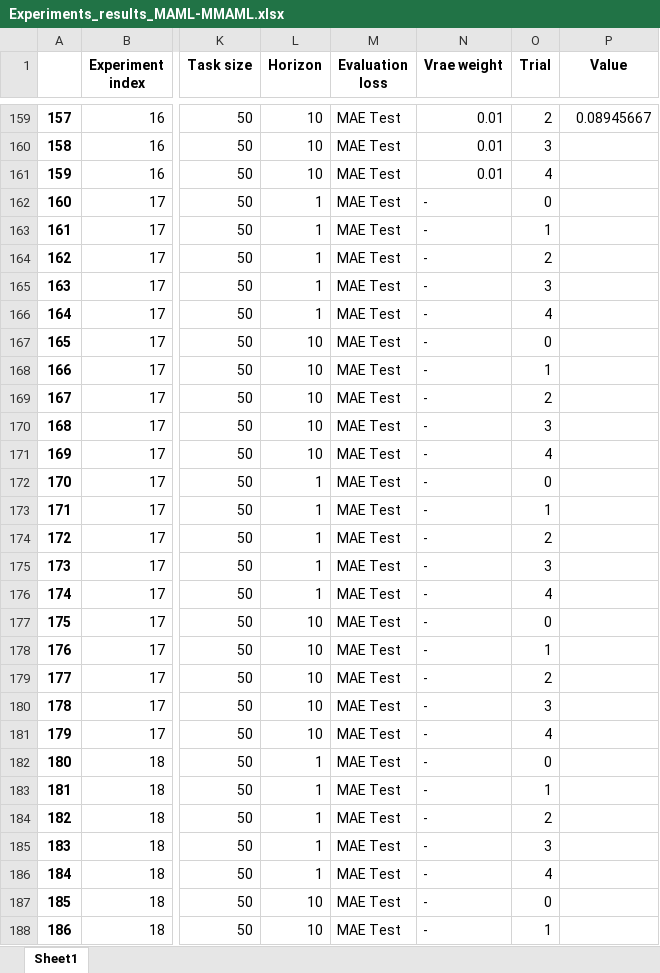
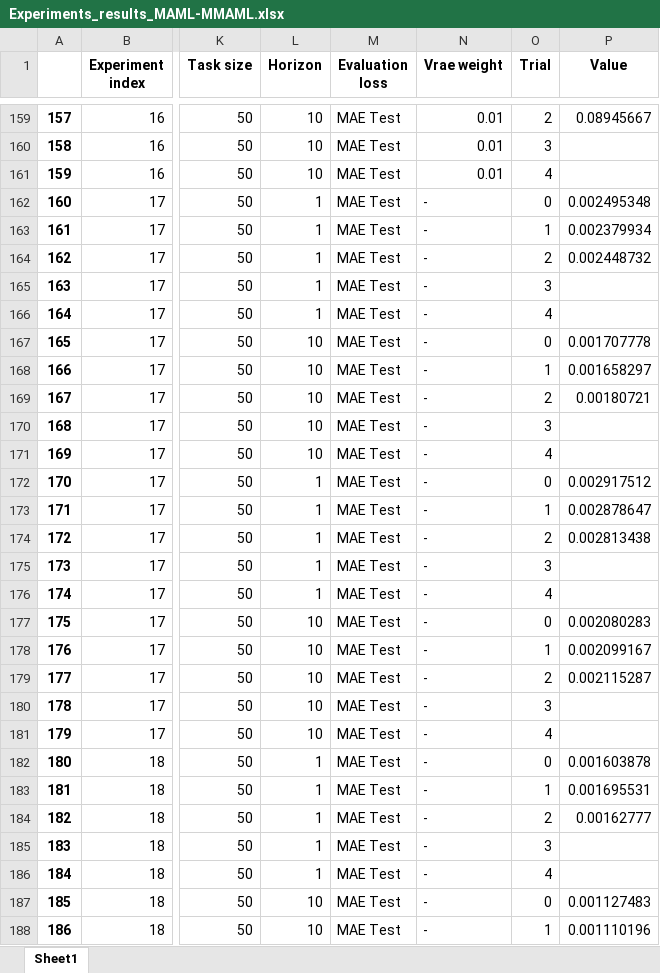
Before and after one commit to sebastianpinedaar/time-series-meta-learning, an Excel workbook: master-thesis/Results/Experiments_results_MAML-MMAML.xlsx, sheet Sheet1, drawn as a sheet; only a part is shown, gaps mark what is left out; values as stored, in another font and other column widths than the file's, no borders; the diff covers the shown part only; the diff names each change by its address in the sheet, - before the commit and + after, or states it on an @@ line.

Commit message:
maml compare

```diff
--- a/master-thesis/Results/Experiments_results_MAML-MMAML.xlsx (sheet Sheet1)
+++ b/master-thesis/Results/Experiments_results_MAML-MMAML.xlsx (sheet Sheet1)
-P162 (Value): (empty)
+P162 (Value): 0.002495348
-P163 (Value): (empty)
+P163 (Value): 0.002379934
-P164 (Value): (empty)
+P164 (Value): 0.002448732
-P167 (Value): (empty)
+P167 (Value): 0.001707778
-P168 (Value): (empty)
+P168 (Value): 0.001658297
-P169 (Value): (empty)
+P169 (Value): 0.00180721
-P172 (Value): (empty)
+P172 (Value): 0.002917512
-P173 (Value): (empty)
+P173 (Value): 0.002878647
-P174 (Value): (empty)
+P174 (Value): 0.002813438
-P177 (Value): (empty)
+P177 (Value): 0.002080283
-P178 (Value): (empty)
+P178 (Value): 0.002099167
-P179 (Value): (empty)
+P179 (Value): 0.002115287
-P182 (Value): (empty)
+P182 (Value): 0.001603878
-P183 (Value): (empty)
+P183 (Value): 0.001695531
-P184 (Value): (empty)
+P184 (Value): 0.00162777
-P187 (Value): (empty)
+P187 (Value): 0.001127483
-P188 (Value): (empty)
+P188 (Value): 0.001110196
```
Also changed, not shown: 43 edited cells elsewhere in this sheet, 17 other files.
